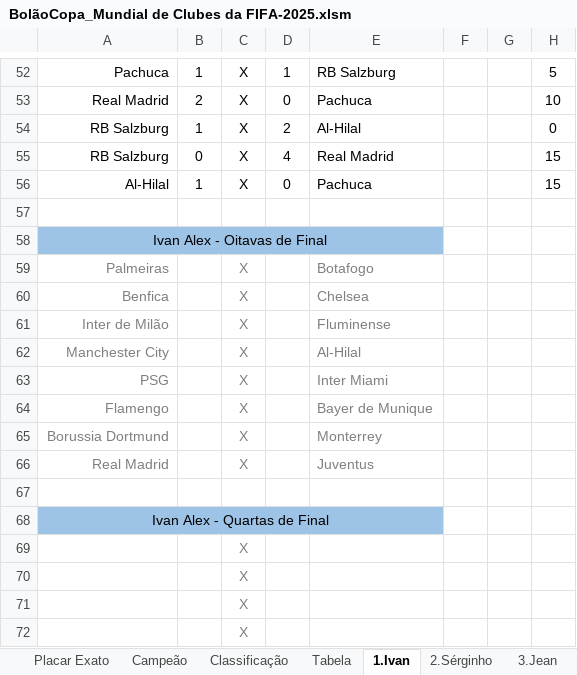
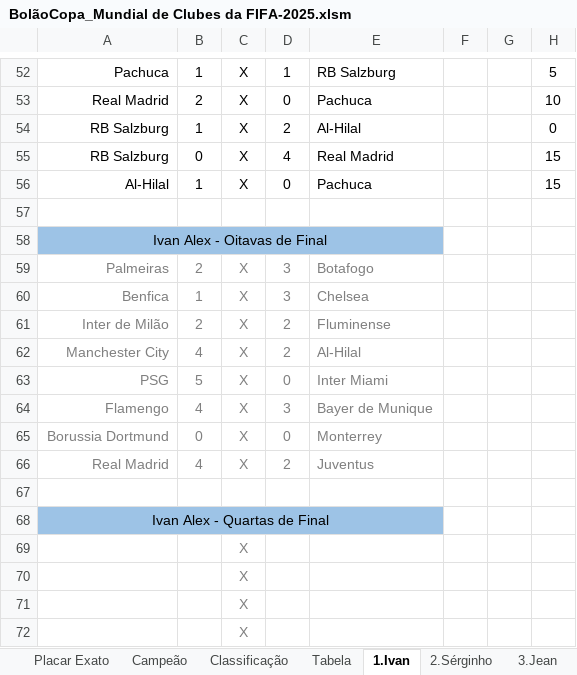
Before and after one commit to IvanIndaia/mundialdeclubes2025, an Excel workbook: docs/BolãoCopa_Mundial de Clubes da FIFA-2025.xlsm, sheet 1.Ivan, drawn as a sheet; only a part is shown, gaps mark what is left out; values as stored, in another font and other column widths than the file's, no borders; charts and pictures not drawn; the diff names each change by its address in the sheet, - before the commit and + after, or states it on an @@ line.

```diff
--- a/docs/BolãoCopa_Mundial de Clubes da FIFA-2025.xlsm (sheet 1.Ivan)
+++ b/docs/BolãoCopa_Mundial de Clubes da FIFA-2025.xlsm (sheet 1.Ivan)
-B59: (empty)
+B59: 2
-D59:D60: (empty)
+D59:D60: 3
-B60: (empty)
+B60: 1
-B61: (empty)
+B61: 2
-D61:D62: (empty)
+D61:D62: 2
-B62: (empty)
+B62: 4
-B63: (empty)
+B63: 5
-D63: (empty)
+D63: 0
-B64: (empty)
+B64: 4
-D64: (empty)
+D64: 3
-B65: (empty)
+B65: 0
-D65: (empty)
+D65: 0
-B66: (empty)
+B66: 4
-D66: (empty)
+D66: 2
```
Also changed, not shown: sheet Tabela, sheet 20.Francesco, sheet 21.Chicão, sheet 8.Naldinho, sheet 19.Miguel, sheet 7.Bruno, 4 more sheets.
